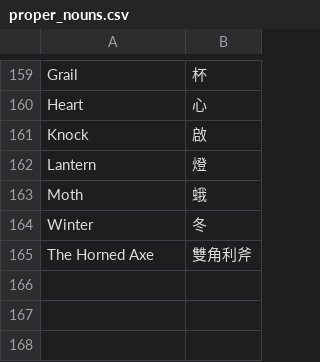
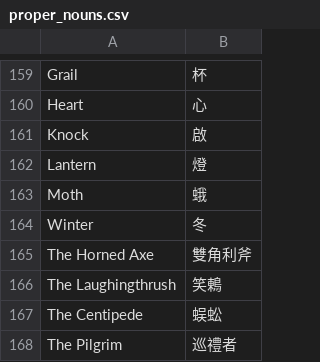
Before and after one commit to dbfoxtw/mods-cultist-simulator, a CSV file: localization-tool/proper_nouns.csv, drawn as a sheet; only a part is shown, gaps mark what is left out; the diff names each change by its address in the sheet, - before the commit and + after, or states it on an @@ line.

```diff
--- a/localization-tool/proper_nouns.csv
+++ b/localization-tool/proper_nouns.csv
+row 166: The Laughingthrush | 笑鶇
+row 167: The Centipede | 蜈蚣
+row 168: The Pilgrim | 巡禮者
```
Also changed, not shown: 5 other files.
